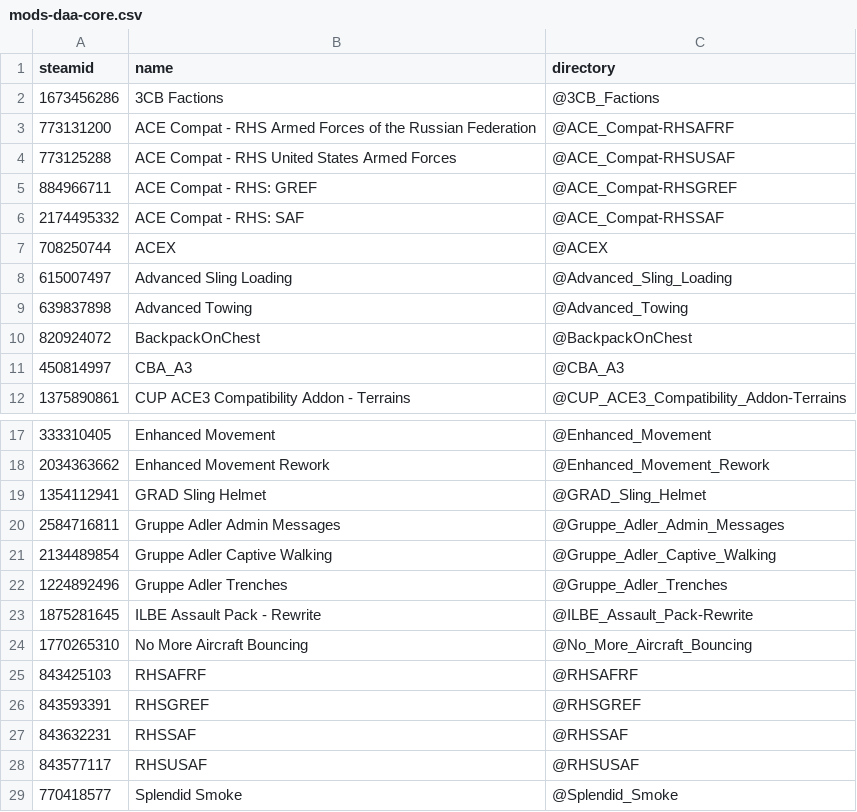
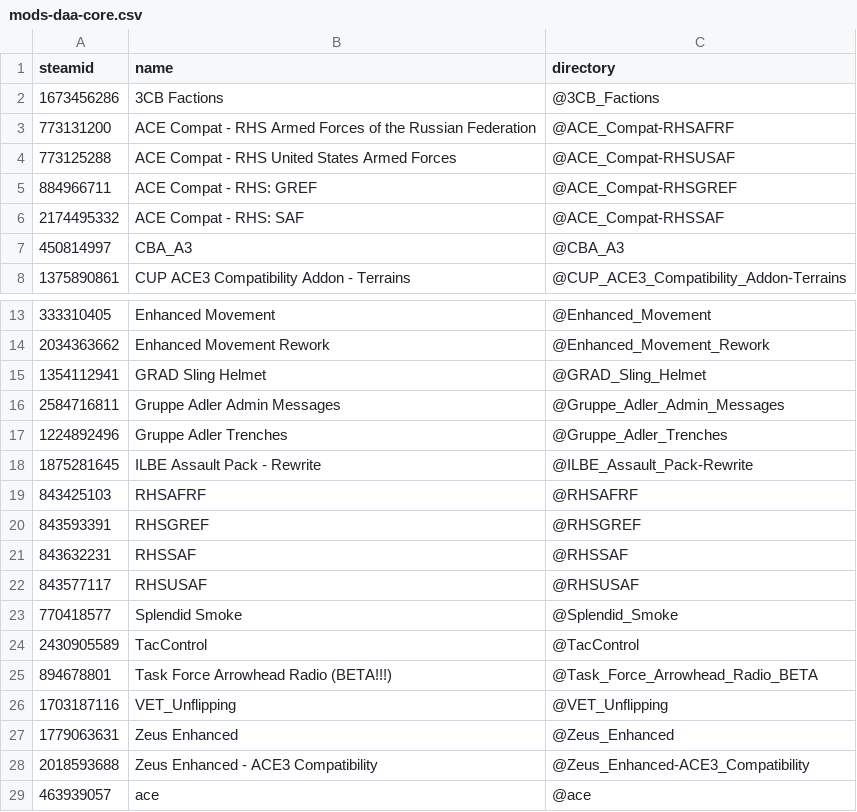
Before and after one commit to AMB-Coding/amb-arma-mods, a CSV file: mods-daa-core.csv, drawn as a sheet; only a part is shown, gaps mark what is left out; the shorter side is filled out with more unchanged rows; the diff names each change by its address in the sheet, - before the commit and + after, or states it on an @@ line.

Commit message:
DAA Core Version 11.2021

```diff
--- a/mods-daa-core.csv
+++ b/mods-daa-core.csv
-row 7: 708250744 | ACEX | @ACEX
-row 8: 615007497 | Advanced Sling Loading | @Advanced_Sling_Loading
-row 9: 639837898 | Advanced Towing | @Advanced_Towing
-row 10: 820924072 | BackpackOnChest | @BackpackOnChest
-row 21: 2134489854 | Gruppe Adler Captive Walking | @Gruppe_Adler_Captive_Walking
-row 24: 1770265310 | No More Aircraft Bouncing | @No_More_Aircraft_Bouncing
```
